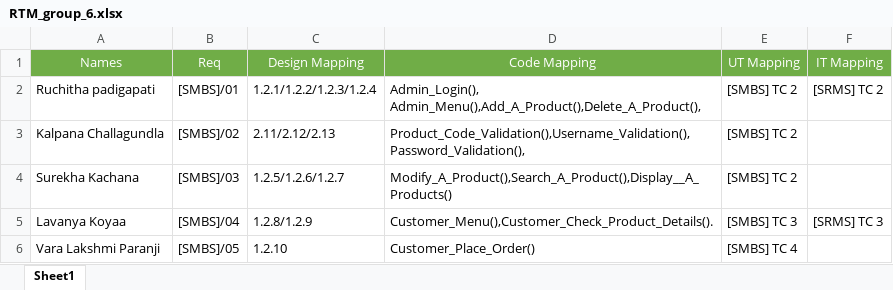
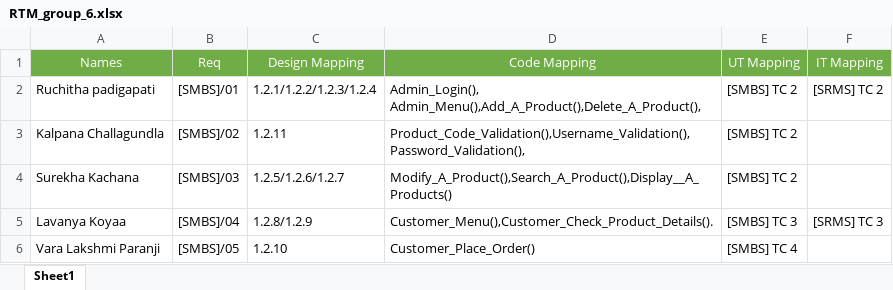
Before and after one commit to surekhakachana/Sys_C-CPP_Programming_Sprint02_Group06, an Excel workbook: Super Market Billing System group 6/RTM/RTM_group_6.xlsx, sheet Sheet1, drawn as a sheet; values as stored, in another font and other column widths than the file's, no borders; the diff names each change by its address in the sheet, - before the commit and + after, or states it on an @@ line.

Commit message:
Add files via upload

```diff
--- a/Super Market Billing System group 6/RTM/RTM_group_6.xlsx (sheet Sheet1)
+++ b/Super Market Billing System group 6/RTM/RTM_group_6.xlsx (sheet Sheet1)
-C3 (Design Mapping): 2.11/2.12/2.13
+C3 (Design Mapping): 1.2.11
```
